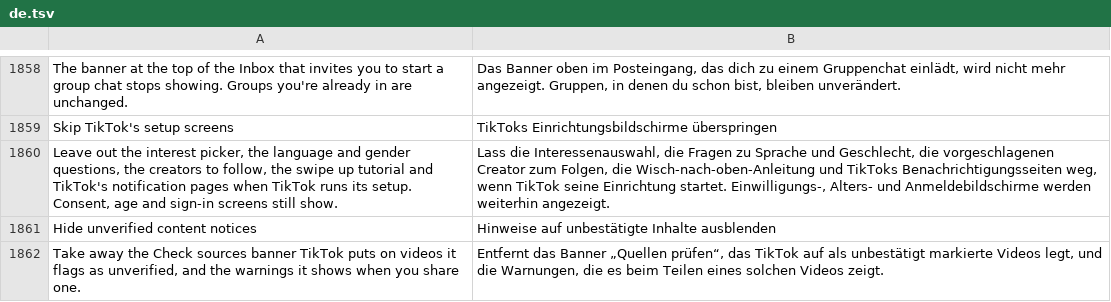
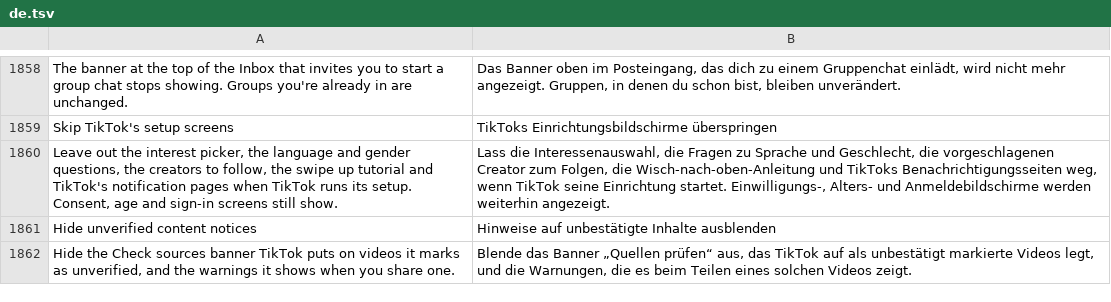
Before and after one commit to SA-SUJON/HushFeed, a TSV file: extensions/tiktok/src/main/l10n/de.tsv, drawn as a sheet; only a part is shown, gaps mark what is left out.

```diff
--- a/extensions/tiktok/src/main/l10n/de.tsv
+++ b/extensions/tiktok/src/main/l10n/de.tsv
@@ -1861,2 +1861,2 @@ Leave out the interest picker, the language and gender questions, the creators t
 Hide unverified content notices	Hinweise auf unbestätigte Inhalte ausblenden
-Take away the Check sources banner TikTok puts on videos it flags as unverified, and the warnings it shows when you share one.	Entfernt das Banner „Quellen prüfen“, das TikTok auf als unbestätigt markierte Videos legt, und die Warnungen, die es beim Teilen eines solchen Videos zeigt.
+Hide the Check sources banner TikTok puts on videos it marks as unverified, and the warnings it shows when you share one.	Blende das Banner „Quellen prüfen“ aus, das TikTok auf als unbestätigt markierte Videos legt, und die Warnungen, die es beim Teilen eines solchen Videos zeigt.
```
Also changed, not shown: extensions/tiktok/src/main/l10n/az.tsv, extensions/tiktok/src/main/l10n/en.csv, 11 other files.
